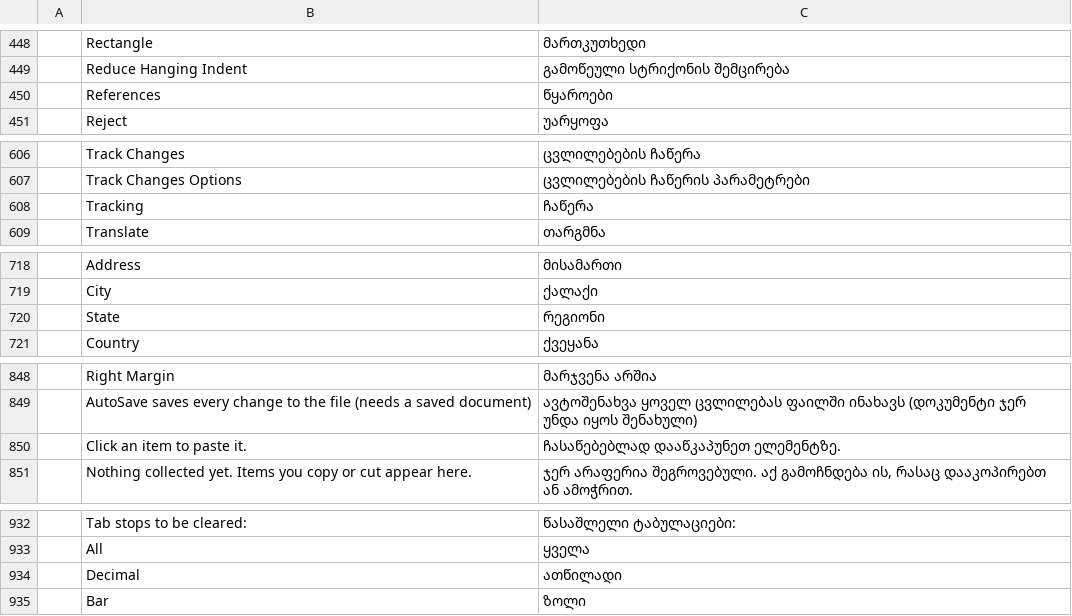
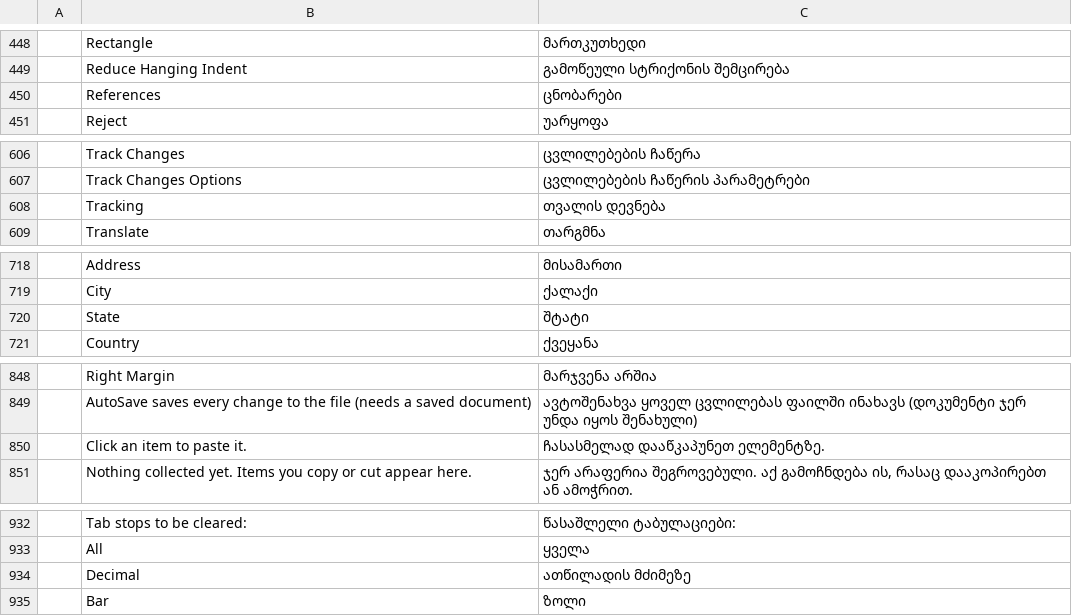
Before and after one commit to devius/wordcraft, a TSV file: crates/ui-egui/src/i18n/ka.tsv, drawn as a sheet; only a part is shown, gaps mark what is left out; the diff covers the shown part only.

```diff
--- a/crates/ui-egui/src/i18n/ka.tsv
+++ b/crates/ui-egui/src/i18n/ka.tsv
@@ -449,3 +449,3 @@
 	Reduce Hanging Indent	გამოწეული სტრიქონის შემცირება
-	References	წყაროები
+	References	ცნობარები
 	Reject	უარყოფა
@@ -607,3 +607,3 @@
 	Track Changes Options	ცვლილებების ჩაწერის პარამეტრები
-	Tracking	ჩაწერა
+	Tracking	თვალის დევნება
 	Translate	თარგმნა
@@ -719,3 +719,3 @@
 	City	ქალაქი
-	State	რეგიონი
+	State	შტატი
 	Country	ქვეყანა
@@ -849,3 +849,3 @@
 	AutoSave saves every change to the file (needs a saved document)	ავტოშენახვა ყოველ ცვლილებას ფაილში ინახავს (დოკუმენტი ჯერ უნდა იყოს შენახული)
-	Click an item to paste it.	ჩასაწებებლად დააწკაპუნეთ ელემენტზე.
+	Click an item to paste it.	ჩასასმელად დააწკაპუნეთ ელემენტზე.
 	Nothing collected yet. Items you copy or cut appear here.	ჯერ არაფერია შეგროვებული. აქ გამოჩნდება ის, რასაც დააკოპირებთ ან ამოჭრით.
@@ -933,3 +933,3 @@
 	All	ყველა
-	Decimal	ათწილადი
+	Decimal	ათწილადის მძიმეზე
 	Bar	ზოლი
```
Also changed, not shown: 19 edited cells elsewhere in this file, 1 other file.
